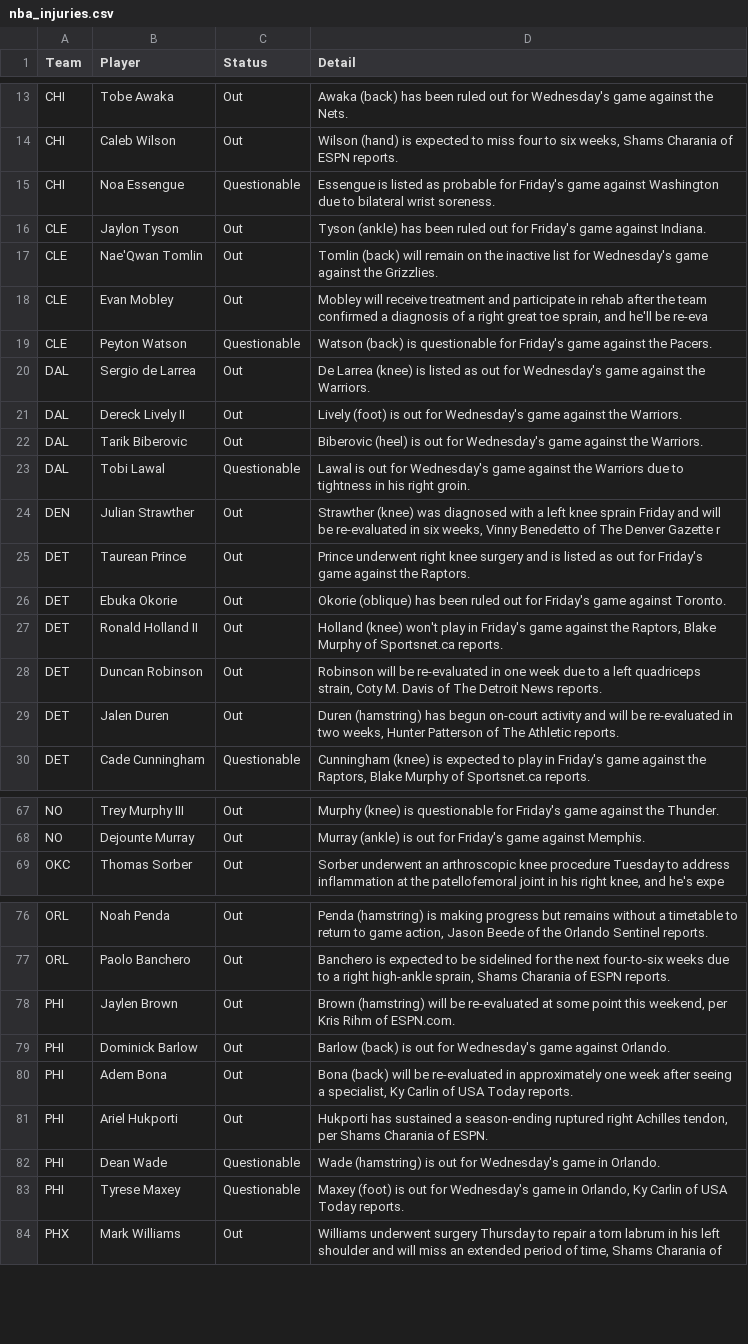
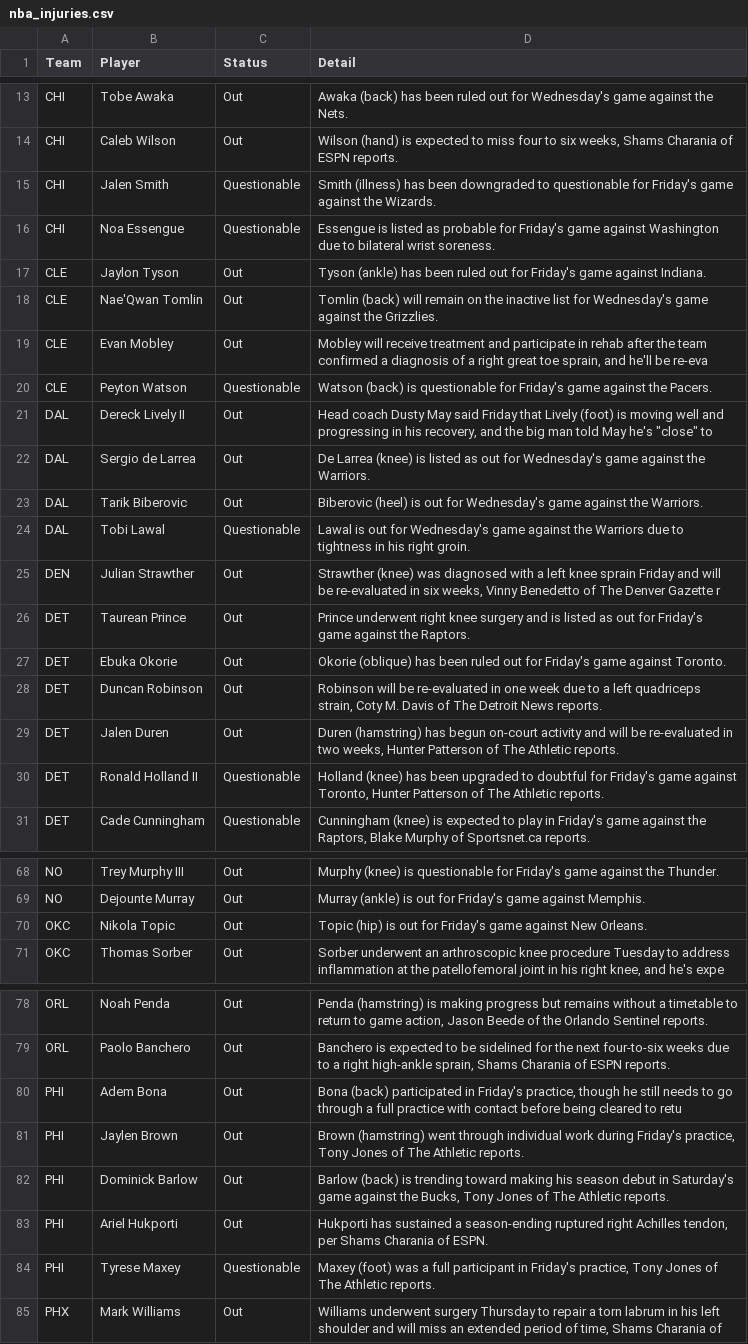
Before and after one commit to ECC370/stats, a CSV file: data/nba_injuries.csv, drawn as a sheet; only a part is shown, gaps mark what is left out.

```diff
--- a/data/nba_injuries.csv
+++ b/data/nba_injuries.csv
@@ -14,2 +14,3 @@ CHI,Tobe Awaka,Out,Awaka (back) has been ruled out for Wednesday's game against
 CHI,Caleb Wilson,Out,"Wilson (hand) is expected to miss four to six weeks, Shams Charania of ESPN reports."
+CHI,Jalen Smith,Questionable,Smith (illness) has been downgraded to questionable for Friday's game against the Wizards.
 CHI,Noa Essengue,Questionable,Essengue is listed as probable for Friday's game against Washington due to bilateral wrist soreness.
@@ -19,4 +20,4 @@ CLE,Evan Mobley,Out,"Mobley will receive treatment and participate in rehab afte
 CLE,Peyton Watson,Questionable,Watson (back) is questionable for Friday's game against the Pacers.
+DAL,Dereck Lively II,Out,"Head coach Dusty May said Friday that Lively (foot) is moving well and progressing in his recovery, and the big man told May he's ""close"" to"
 DAL,Sergio de Larrea,Out,De Larrea (knee) is listed as out for Wednesday's game against the Warriors.
-DAL,Dereck Lively II,Out,Lively (foot) is out for Wednesday's game against the Warriors.
 DAL,Tarik Biberovic,Out,Biberovic (heel) is out for Wednesday's game against the Warriors.
@@ -26,5 +27,5 @@ DET,Taurean Prince,Out,Prince underwent right knee surgery and is listed as out
 DET,Ebuka Okorie,Out,Okorie (oblique) has been ruled out for Friday's game against Toronto.
-DET,Ronald Holland II,Out,"Holland (knee) won't play in Friday's game against the Raptors, Blake Murphy of Sportsnet.ca reports."
 DET,Duncan Robinson,Out,"Robinson will be re-evaluated in one week due to a left quadriceps strain, Coty M. Davis of The Detroit News reports."
 DET,Jalen Duren,Out,"Duren (hamstring) has begun on-court activity and will be re-evaluated in two weeks, Hunter Patterson of The Athletic reports."
+DET,Ronald Holland II,Questionable,"Holland (knee) has been upgraded to doubtful for Friday's game against Toronto, Hunter Patterson of The Athletic reports."
 DET,Cade Cunningham,Questionable,"Cunningham (knee) is expected to play in Friday's game against the Raptors, Blake Murphy of Sportsnet.ca reports."
@@ -68,2 +69,3 @@ NO,Trey Murphy III,Out,Murphy (knee) is questionable for Friday's game against t
 NO,Dejounte Murray,Out,Murray (ankle) is out for Friday's game against Memphis.
+OKC,Nikola Topic,Out,Topic (hip) is out for Friday's game against New Orleans.
 OKC,Thomas Sorber,Out,"Sorber underwent an arthroscopic knee procedure Tuesday to address inflammation at the patellofemoral joint in his right knee, and he's expe"
@@ -77,8 +79,7 @@ ORL,Noah Penda,Out,"Penda (hamstring) is making progress but remains without a t
 ORL,Paolo Banchero,Out,"Banchero is expected to be sidelined for the next four-to-six weeks due to a right high-ankle sprain, Shams Charania of ESPN reports."
-PHI,Jaylen Brown,Out,"Brown (hamstring) will be re-evaluated at some point this weekend, per Kris Rihm of ESPN.com."
-PHI,Dominick Barlow,Out,Barlow (back) is out for Wednesday's game against Orlando.
-PHI,Adem Bona,Out,"Bona (back) will be re-evaluated in approximately one week after seeing a specialist, Ky Carlin of USA Today reports."
+PHI,Adem Bona,Out,"Bona (back) participated in Friday's practice, though he still needs to go through a full practice with contact before being cleared to retu"
+PHI,Jaylen Brown,Out,"Brown (hamstring) went through individual work during Friday's practice, Tony Jones of The Athletic reports."
+PHI,Dominick Barlow,Out,"Barlow (back) is trending toward making his season debut in Saturday's game against the Bucks, Tony Jones of The Athletic reports."
 PHI,Ariel Hukporti,Out,"Hukporti has sustained a season-ending ruptured right Achilles tendon, per Shams Charania of ESPN."
-PHI,Dean Wade,Questionable,Wade (hamstring) is out for Wednesday's game in Orlando.
-PHI,Tyrese Maxey,Questionable,"Maxey (foot) is out for Wednesday's game in Orlando, Ky Carlin of USA Today reports."
+PHI,Tyrese Maxey,Questionable,"Maxey (foot) was a full participant in Friday's practice, Tony Jones of The Athletic reports."
 PHX,Mark Williams,Out,"Williams underwent surgery Thursday to repair a torn labrum in his left shoulder and will miss an extended period of time, Shams Charania of"
```
Also changed, not shown: data/nba_safe.csv, data/nba_slate.csv, 7 other files.
